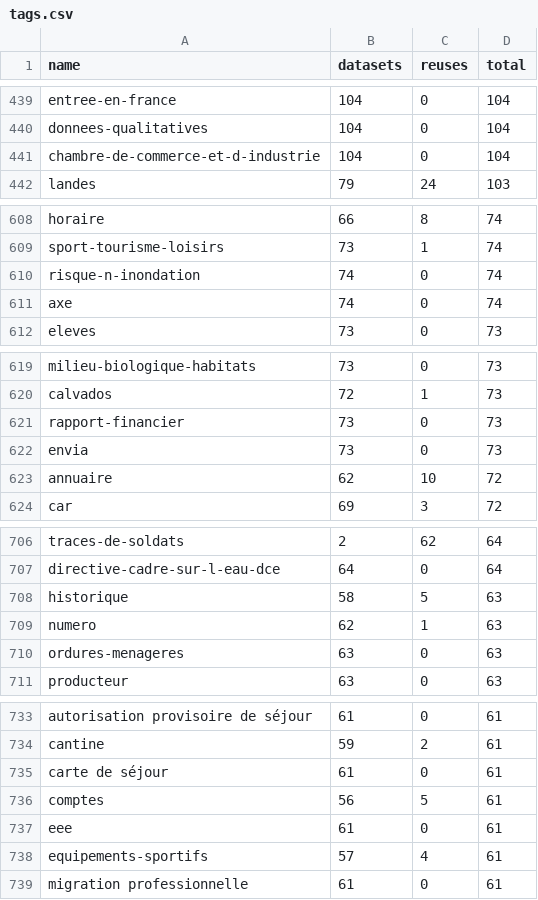
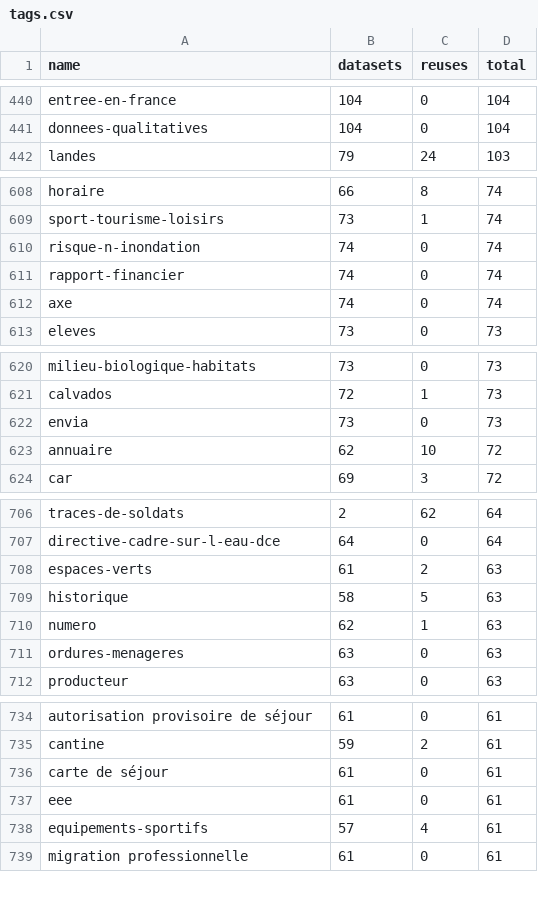
Before and after one commit to taniki/flat.dgfr, a CSV file: tags.csv, drawn as a sheet; only a part is shown, gaps mark what is left out; the diff covers the shown part only.

```diff
--- a/tags.csv
+++ b/tags.csv
@@ -440,3 +441,2 @@
 "donnees-qualitatives";104;0;104
-"chambre-de-commerce-et-d-industrie";104;0;104
 "landes";79;24;103
@@ -610,2 +610,3 @@
 "risque-n-inondation";74;0;74
+"rapport-financier";74;0;74
 "axe";74;0;74
@@ -620,3 +621,2 @@
 "calvados";72;1;73
-"rapport-financier";73;0;73
 "envia";73;0;73
@@ -707,2 +707,3 @@
 "directive-cadre-sur-l-eau-dce";64;0;64
+"espaces-verts";61;2;63
 "historique";58;5;63
@@ -735,3 +736,2 @@
 "carte de séjour";61;0;61
-"comptes";56;5;61
 "eee";61;0;61
```
Also changed, not shown: 13 added rows, 11 removed rows and 28 edited cells elsewhere in this file, 2 other files.
